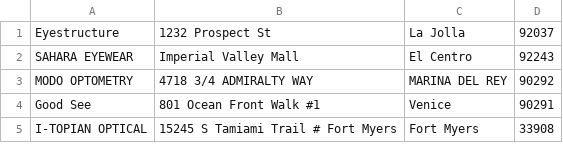
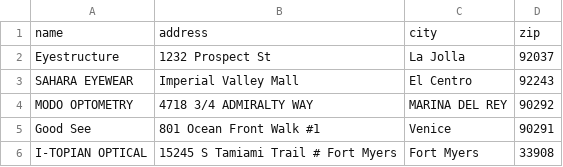
Before and after one commit to zachpinto/store-locator-scraper-aggregator, a CSV file: data/anna_karin_karlsson_store_locations_.csv, drawn as a sheet; only a part is shown.

```diff
--- a/data/anna_karin_karlsson_store_locations_.csv
+++ b/data/anna_karin_karlsson_store_locations_.csv
@@ -1 +1,2 @@
+name,address,city,zip
 Eyestructure,1232 Prospect St,La Jolla,92037
```
Also changed, not shown: data/ahlem_store_locations_.csv, data/andy_wolf_store_locations_.csv, 2 other files.
